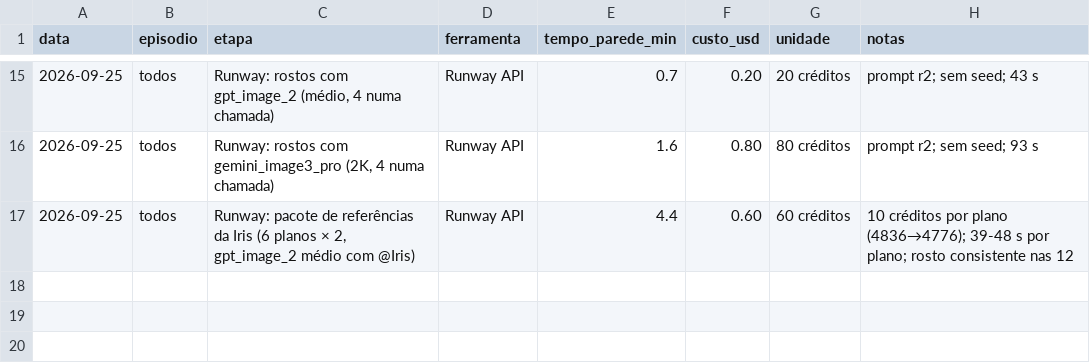
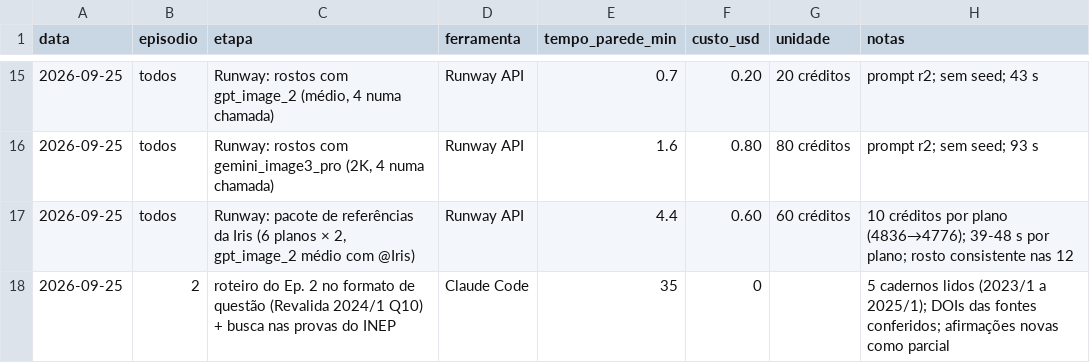
Before and after one commit to greenlight-pharma/greenlight-frontend, a CSV file: scripts/wmed-video-studio/2doctor/medicoes-piloto.csv, drawn as a sheet; only a part is shown, gaps mark what is left out.

```diff
--- a/scripts/wmed-video-studio/2doctor/medicoes-piloto.csv
+++ b/scripts/wmed-video-studio/2doctor/medicoes-piloto.csv
@@ -17 +17,2 @@ data,episodio,etapa,ferramenta,tempo_parede_min,custo_usd,unidade,notas
 2026-09-25,todos,"Runway: pacote de referências da Iris (6 planos × 2, gpt_image_2 médio com @Iris)",Runway API,4.4,0.60,60 créditos,"10 créditos por plano (4836→4776); 39-48 s por plano; rosto consistente nas 12"
+2026-09-25,2,"roteiro do Ep. 2 no formato de questão (Revalida 2024/1 Q10) + busca nas provas do INEP",Claude Code,35,0,,"5 cadernos lidos (2023/1 a 2025/1); DOIs das fontes conferidos; afirmações novas como parcial"
```
Also changed, not shown: 2 other files.
